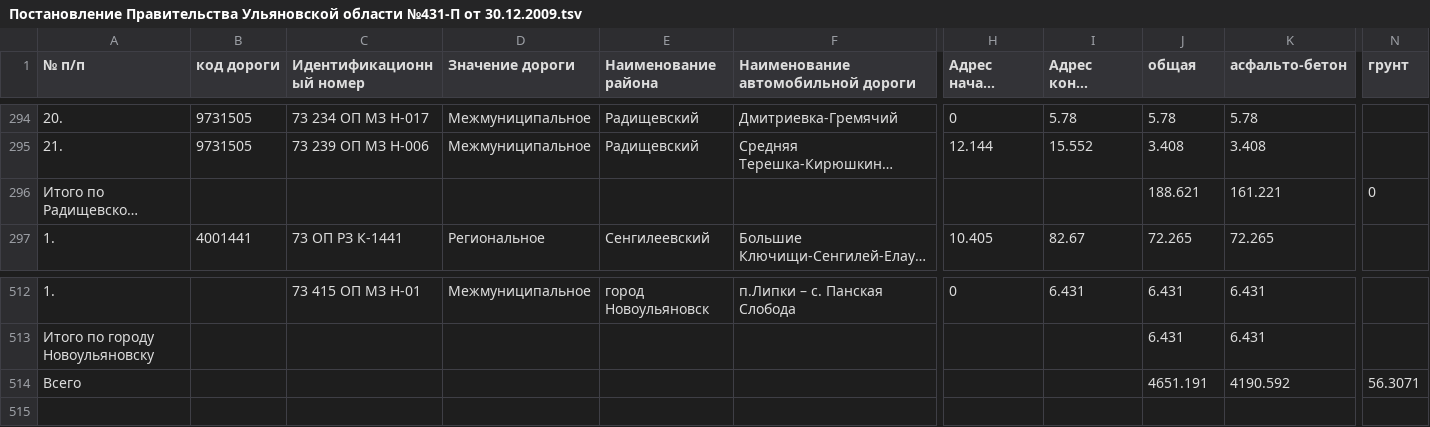
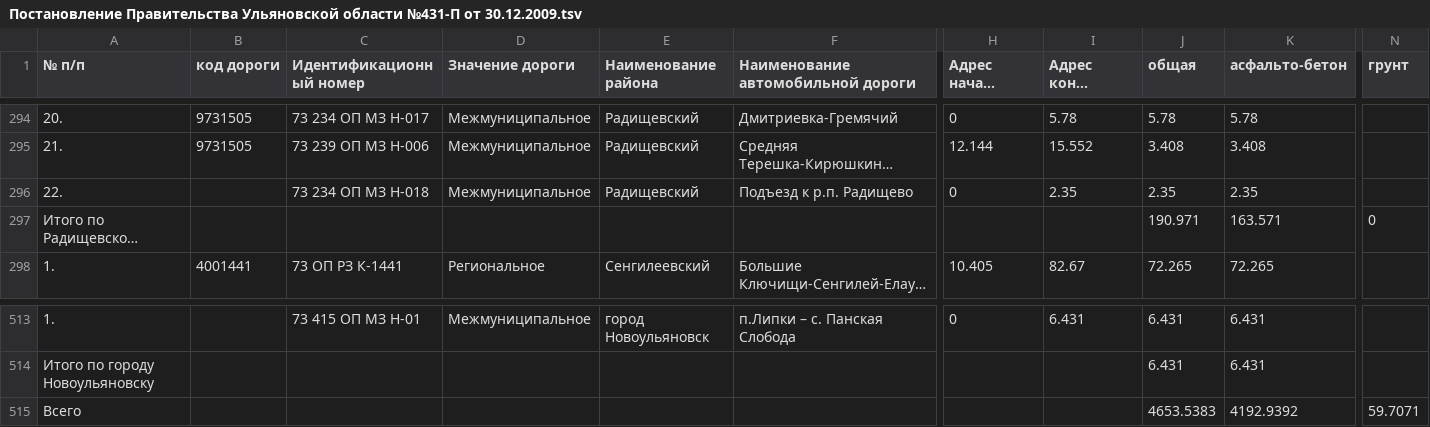
Before and after one commit to freeExec/ulgov_law, a TSV file: Постановление Правительства Ульяновской области №431-П от 30.12.2009.tsv, drawn as a sheet; only a part is shown, gaps mark what is left out; long unchanged cells end in …; addresses are those after the commit; rows hold the shown columns only; the diff names each change by its address in the sheet, - before the commit and + after, or states it on an @@ line.

Commit message:
Постановления Правительства Ульяновской области от 29.06.2018 N 288-П https://www.law.ulgov.ru/doc/13376

```diff
--- a/Постановление Правительства Ульяновской области №431-П от 30.12.2009.tsv
+++ b/Постановление Правительства Ульяновской области №431-П от 30.12.2009.tsv
+row 296: 22. |  | 73 234 ОП МЗ Н-018 | Межмуниципальное | Радищевский | Подъезд к р.п. Радищево | 0 | 2.35 | 2.35 | 2.35
-J297 (общая): 188.621
+J297 (общая): 190.971
-K297 (асфальто-бетон): 161.221
+K297 (асфальто-бетон): 163.571
-J515 (общая): 4651.191
+J515 (общая): 4653.5383
-K515 (асфальто-бетон): 4190.592
+K515 (асфальто-бетон): 4192.9392
-N515 (грунт): 56.3071
+N515 (грунт): 59.7071
```
